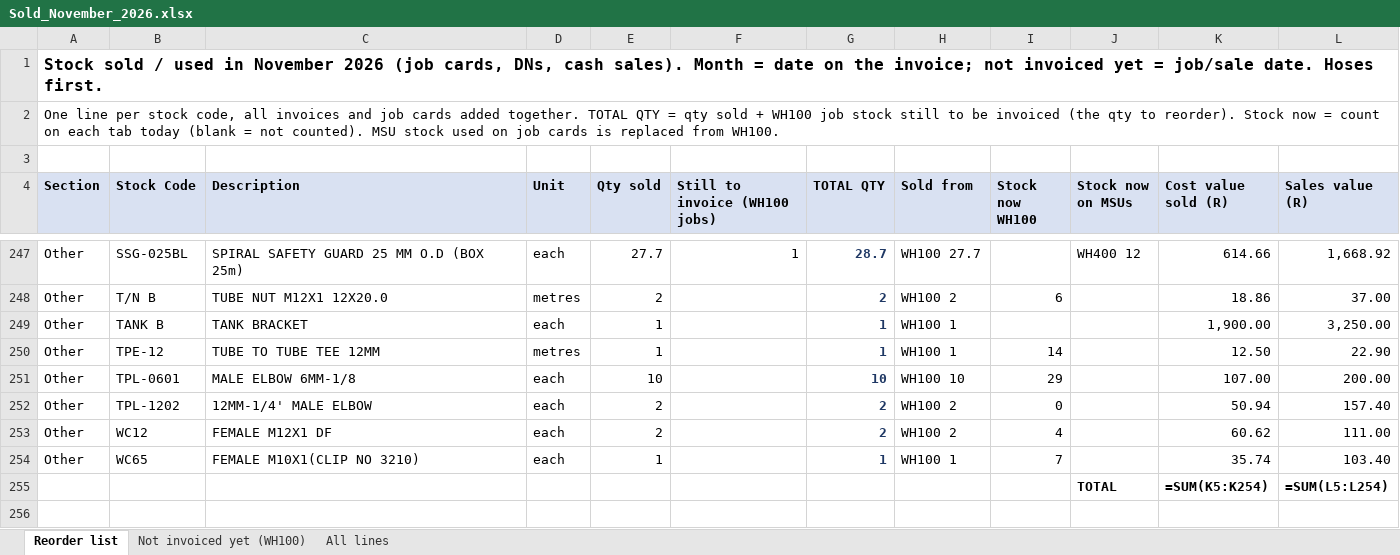
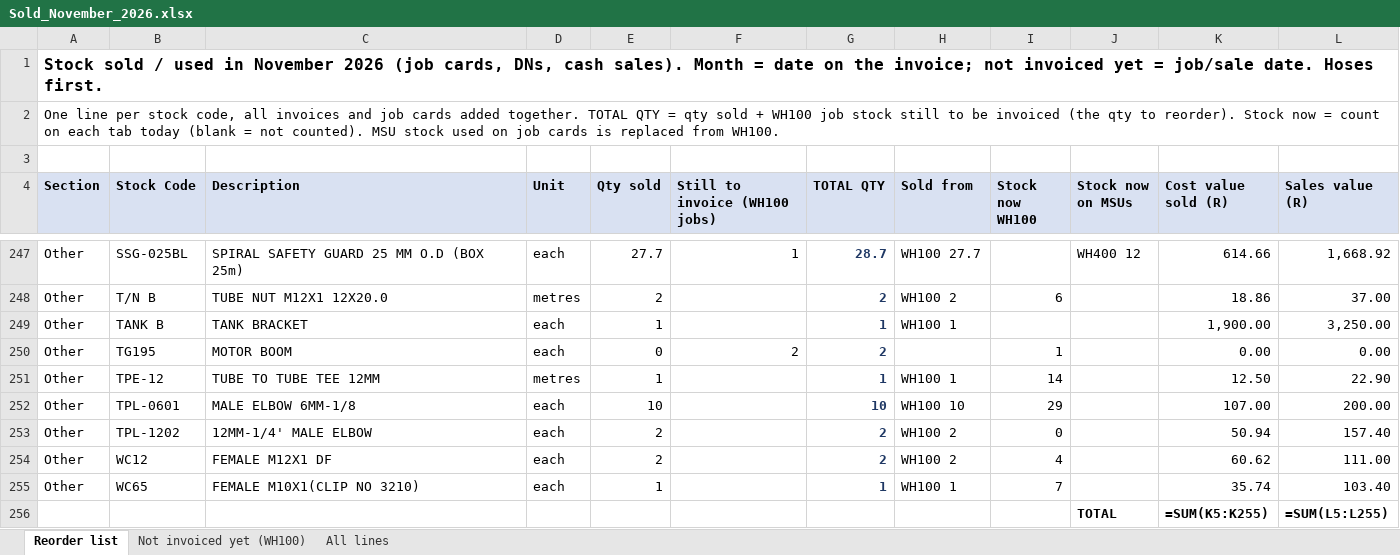
Before and after one commit to MichaelB1300/Pirtek-stock---live, an Excel workbook: Sold_November_2026.xlsx, sheet Reorder list, drawn as a sheet; only a part is shown, gaps mark what is left out; values as stored, in another font and other column widths than the file's, no borders; formulas without a stored value are shown as written; addresses are those after the commit; the diff names each change by its address in the sheet, - before the commit and + after, or states it on an @@ line.

```diff
--- a/Sold_November_2026.xlsx (sheet Reorder list)
+++ b/Sold_November_2026.xlsx (sheet Reorder list)
+row 250: Other | TG195 | MOTOR BOOM | each | 0 | 2 | 2 |  | 1 |  | 0.00 | 0.00
-K256 (Cost value sold (R)): =SUM(K5:K254)
+K256 (Cost value sold (R)): =SUM(K5:K255)
-L256 (Sales value (R)): =SUM(L5:L254)
+L256 (Sales value (R)): =SUM(L5:L255)
```
Also changed, not shown: sheet Not invoiced yet (WH100), 5 other files.
